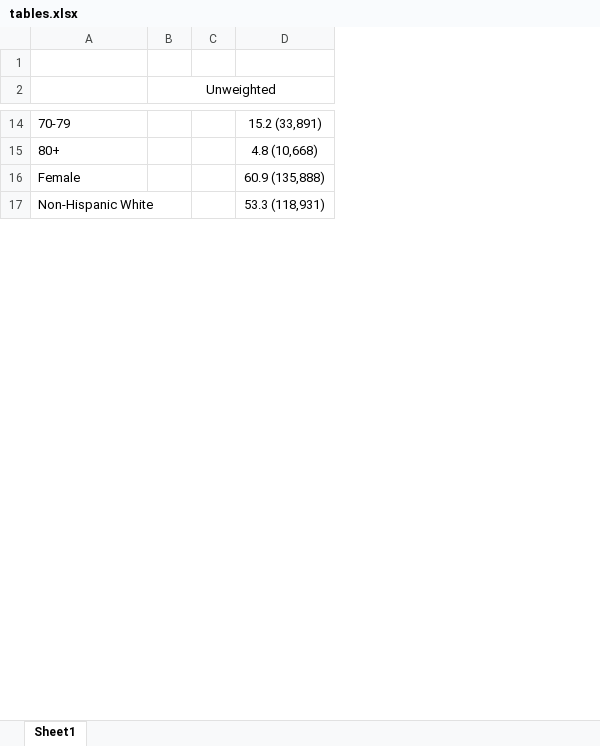
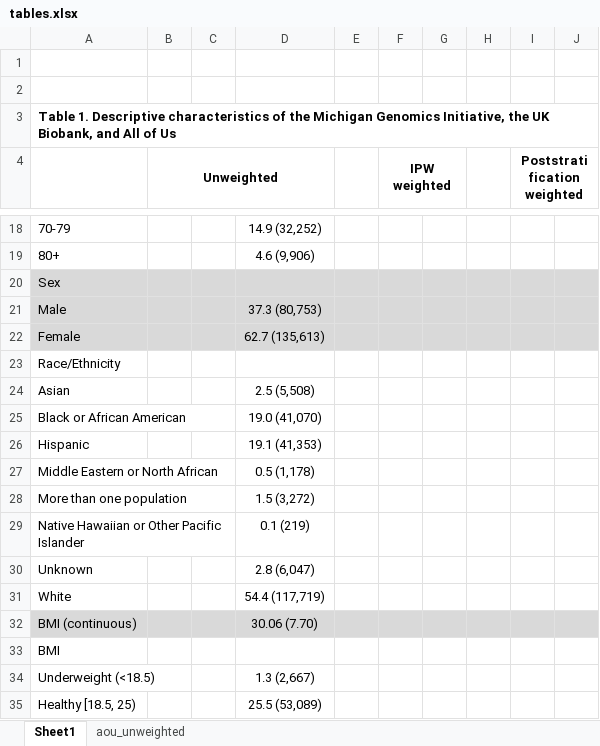
Before and after one commit to maxsal/biobank_selection_weights, an Excel workbook: docs/tables.xlsx, sheet Sheet1, drawn as a sheet; only a part is shown, gaps mark what is left out; values as stored, in another font and other column widths than the file's, no borders; removed rows and columns are numbered as before the commit, all else as after; the diff covers the shown part only; the diff names each change by its address in the sheet, - before the commit and + after, or states it on an @@ line.

```diff
--- a/docs/tables.xlsx (sheet Sheet1)
+++ b/docs/tables.xlsx (sheet Sheet1)
+sheet tab: aou_unweighted
-column D, rows 14-17: 15.2 (33,891) | 4.8 (10,668) | 60.9 (135,888) | 53.3 (118,931)
+column D, rows 18-19: 14.9 (32,252) | 4.6 (9,906); row 22: 62.7 (135,613)
+column E, empty
+column F (IPW weighted), empty
+column G, empty
+column H, empty
+column I (Poststratification weighted), empty
+column J, empty
+row 2: (empty)
+row 3: Table 1. Descriptive characteristics of the Michigan Genomics Initiative, the UK Biobank, and All of Us
-B4 bold: off
+B4 bold: on
+row 20: Sex
+row 21: Male |  |  | 37.3 (80,753)
-A22:C22 fill: none
+A22:C22 fill: #D9D9D9
-A23: Non-Hispanic White
+A23: Race/Ethnicity
+row 24: Asian |  |  | 2.5 (5,508)
+row 25: Black or African American |  |  | 19.0 (41,070)
+row 26: Hispanic |  |  | 19.1 (41,353)
+row 27: Middle Eastern or North African |  |  | 0.5 (1,178)
+row 28: More than one population |  |  | 1.5 (3,272)
+row 29: Native Hawaiian or Other Pacific Islander |  |  | 0.1 (219)
+row 30: Unknown |  |  | 2.8 (6,047)
+row 31: White |  |  | 54.4 (117,719)
+row 32: BMI (continuous) |  |  | 30.06 (7.70)
+row 33: BMI
+row 34: Underweight (<18.5) |  |  | 1.3 (2,667)
+row 35: Healthy [18.5, 25) |  |  | 25.5 (53,089)
```
Also changed, not shown: 28 added rows, 5 edited cells and cell formats elsewhere in this sheet, 1 other file.
